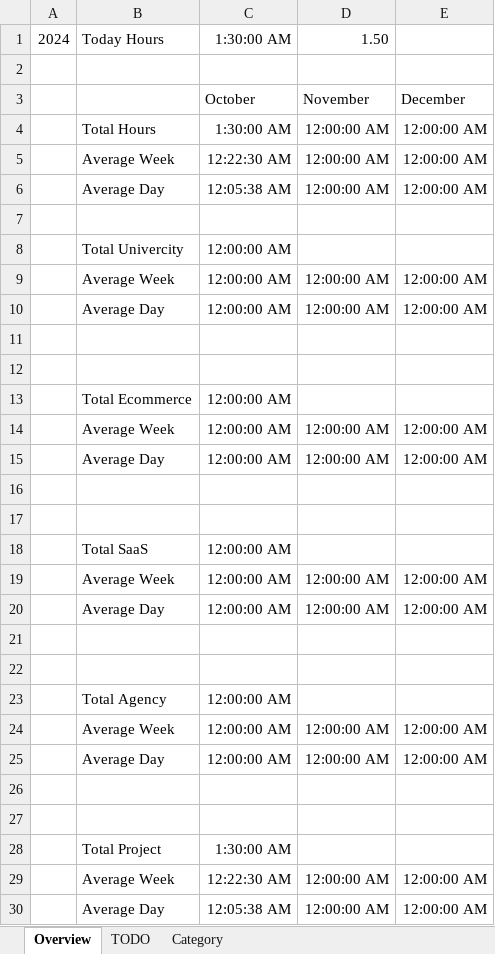
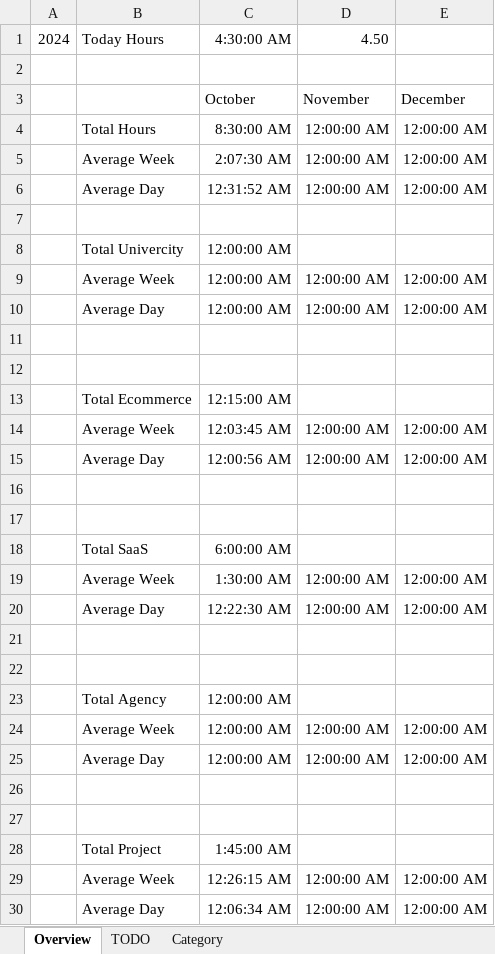
Before and after one commit to xgino/xGino, an Excel workbook: Logs.xlsx, sheet Overview, drawn as a sheet; values as stored, in another font and other column widths than the file's, no borders; conditional formats not drawn; the diff names each change by its address in the sheet, - before the commit and + after, or states it on an @@ line.

```diff
--- a/Logs.xlsx (sheet Overview)
+++ b/Logs.xlsx (sheet Overview)
-C1: 1:30:00 AM
+C1: 4:30:00 AM
-D1: 1.50
+D1: 4.50
-C4: 1:30:00 AM
+C4: 8:30:00 AM
-C5: 12:22:30 AM
+C5: 2:07:30 AM
-C6: 12:05:38 AM
+C6: 12:31:52 AM
-C13: 12:00:00 AM
+C13: 12:15:00 AM
-C14: 12:00:00 AM
+C14: 12:03:45 AM
-C15: 12:00:00 AM
+C15: 12:00:56 AM
-C18: 12:00:00 AM
+C18: 6:00:00 AM
-C19: 12:00:00 AM
+C19: 1:30:00 AM
-C20: 12:00:00 AM
+C20: 12:22:30 AM
-C28: 1:30:00 AM
+C28: 1:45:00 AM
-C29: 12:22:30 AM
+C29: 12:26:15 AM
-C30: 12:05:38 AM
+C30: 12:06:34 AM
```
Also changed, not shown: sheet TODO.
